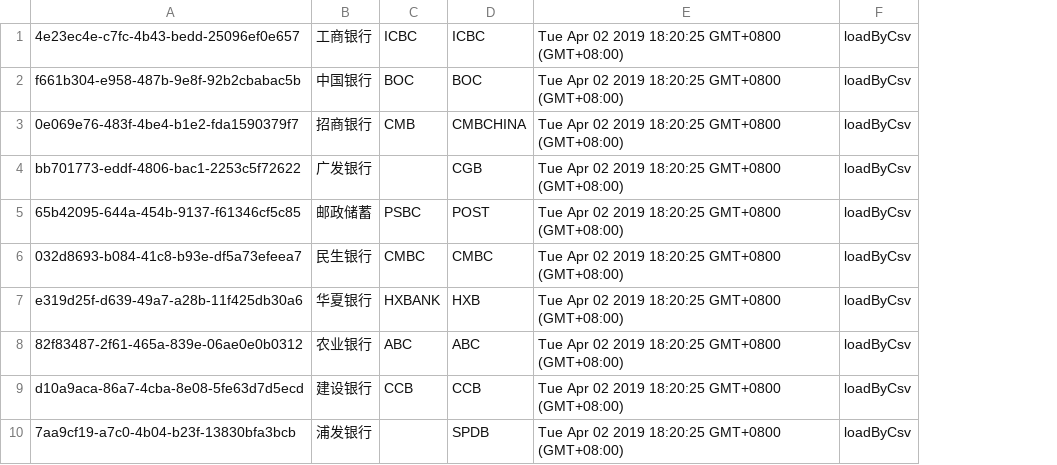
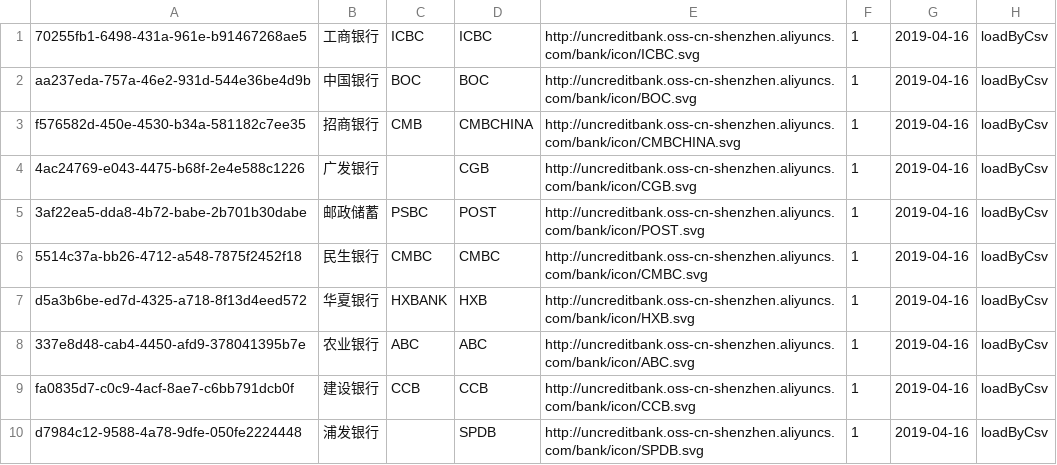
Before and after one commit to Fzlw/demo, a CSV file: csv/bank.csv, drawn as a sheet; only a part is shown; removed rows and columns are numbered as before the commit, all else as after; the diff names each change by its address in the sheet, - before the commit and + after, or states it on an @@ line.

```diff
--- a/csv/bank.csv
+++ b/csv/bank.csv
-column A, rows 1-10: 4e23ec4e-c7fc-4b43-bedd-25096ef0e657 | f661b304-e958-487b-9e8f-92b2cbabac5b | 0e069e76-483f-4be4-b1e2-fda1590379f7 | bb701773-eddf-4806-bac1-2253c5f72622 | 65b42095-644a-454b-9137-f61346cf5c85 | 032d8693-b084-41c8-b93e-df5a73efeea7 | e319d25f-d639-49a7-a28b-11f425db30a6 | 82f83487-2f61-465a-839e-06ae0e0b0312 | d10a9aca-86a7-4cba-8e08-5fe63d7d5ecd | 7aa9cf19-a7c0-4b04-b23f-13830bfa3bcb
+column A, rows 1-10: 70255fb1-6498-431a-961e-b91467268ae5 | aa237eda-757a-46e2-931d-544e36be4d9b | f576582d-450e-4530-b34a-581182c7ee35 | 4ac24769-e043-4475-b68f-2e4e588c1226 | 3af22ea5-dda8-4b72-babe-2b701b30dabe | 5514c37a-bb26-4712-a548-7875f2452f18 | d5a3b6be-ed7d-4325-a718-8f13d4eed572 | 337e8d48-cab4-4450-afd9-378041395b7e | fa0835d7-c0c9-4acf-8ae7-c6bb791dcb0f | d7984c12-9588-4a78-9dfe-050fe2224448
-column E, rows 1-10: all Tue Apr 02 2019 18:20:25 GMT+0800 (GMT+08:00)
+column E, rows 1-10: http://uncreditbank.oss-cn-shenzhen.aliyuncs.com/bank/icon/ICBC.svg | http://uncreditbank.oss-cn-shenzhen.aliyuncs.com/bank/icon/BOC.svg | http://uncreditbank.oss-cn-shenzhen.aliyuncs.com/bank/icon/CMBCHINA.svg | http://uncreditbank.oss-cn-shenzhen.aliyuncs.com/bank/icon/CGB.svg | http://uncreditbank.oss-cn-shenzhen.aliyuncs.com/bank/icon/POST.svg | http://uncreditbank.oss-cn-shenzhen.aliyuncs.com/bank/icon/CMBC.svg | http://uncreditbank.oss-cn-shenzhen.aliyuncs.com/bank/icon/HXB.svg | http://uncreditbank.oss-cn-shenzhen.aliyuncs.com/bank/icon/ABC.svg | http://uncreditbank.oss-cn-shenzhen.aliyuncs.com/bank/icon/CCB.svg | http://uncreditbank.oss-cn-shenzhen.aliyuncs.com/bank/icon/SPDB.svg
+column F, rows 1-10: all 1
+column G, rows 1-10: all 2019-04-16
```
Also changed, not shown: 27 other files.
